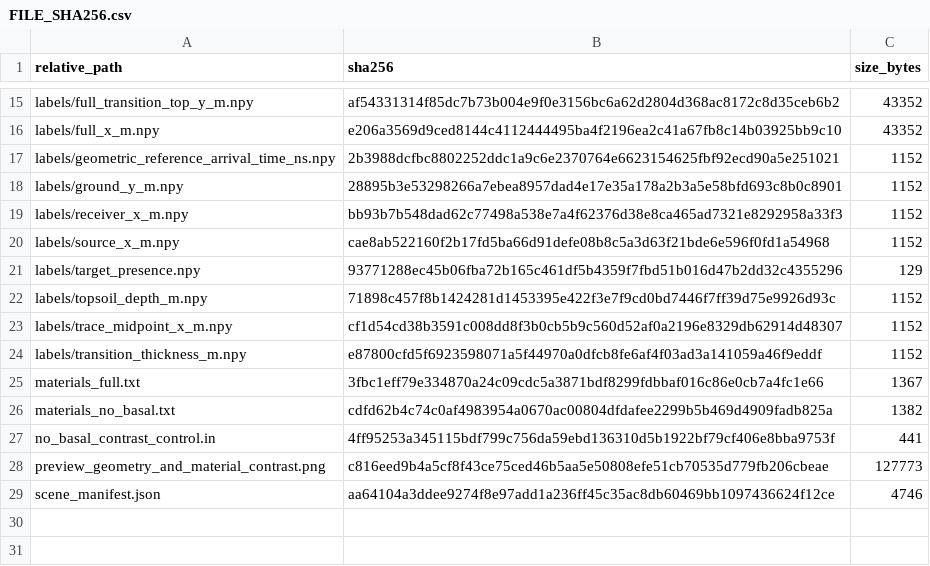
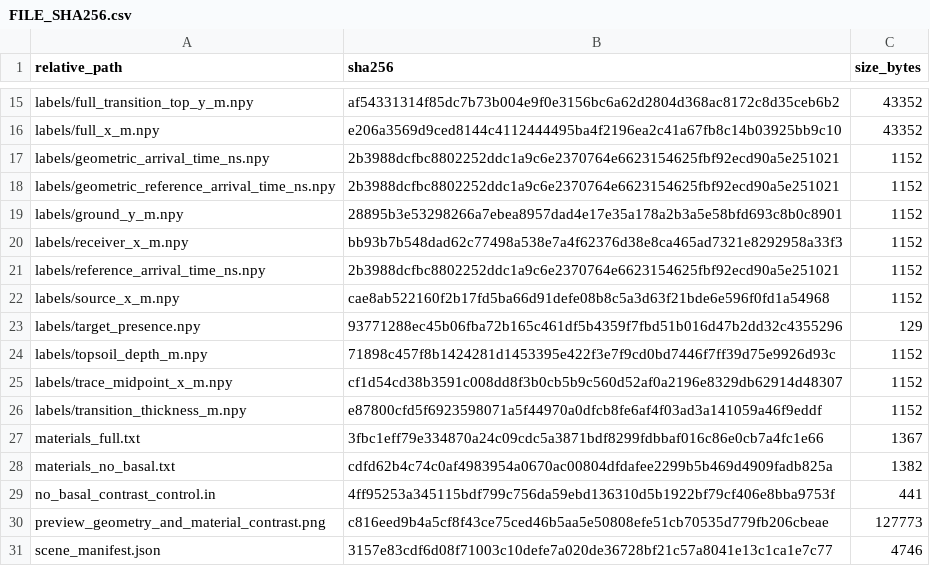
Before and after one commit to CYberkra/MyNet, a CSV file: data/PGDA_SYNTH_DATASET_V2/01_native_256_correlated_voxel_batch_v1/N256_CV01_BALANCED_MULTISCALE_POS/FILE_SHA256.csv, drawn as a sheet; only a part is shown, gaps mark what is left out.

Commit message:
align native spatial audit labels

```diff
--- a/data/PGDA_SYNTH_DATASET_V2/01_native_256_correlated_voxel_batch_v1/N256_CV01_BALANCED_MULTISCALE_POS/FILE_SHA256.csv
+++ b/data/PGDA_SYNTH_DATASET_V2/01_native_256_correlated_voxel_batch_v1/N256_CV01_BALANCED_MULTISCALE_POS/FILE_SHA256.csv
@@ -16,2 +16,3 @@ labels/full_transition_top_y_m.npy,af54331314f85dc7b73b004e9f0e3156bc6a62d2804d3
 labels/full_x_m.npy,e206a3569d9ced8144c4112444495ba4f2196ea2c41a67fb8c14b03925bb9c10,43352
+labels/geometric_arrival_time_ns.npy,2b3988dcfbc8802252ddc1a9c6e2370764e6623154625fbf92ecd90a5e251021,1152
 labels/geometric_reference_arrival_time_ns.npy,2b3988dcfbc8802252ddc1a9c6e2370764e6623154625fbf92ecd90a5e251021,1152
@@ -19,2 +20,3 @@ labels/ground_y_m.npy,28895b3e53298266a7ebea8957dad4e17e35a178a2b3a5e58bfd693c8b
 labels/receiver_x_m.npy,bb93b7b548dad62c77498a538e7a4f62376d38e8ca465ad7321e8292958a33f3,1152
+labels/reference_arrival_time_ns.npy,2b3988dcfbc8802252ddc1a9c6e2370764e6623154625fbf92ecd90a5e251021,1152
 labels/source_x_m.npy,cae8ab522160f2b17fd5ba66d91defe08b8c5a3d63f21bde6e596f0fd1a54968,1152
@@ -28,2 +30,2 @@ no_basal_contrast_control.in,4ff95253a345115bdf799c756da59ebd136310d5b1922bf79cf
 preview_geometry_and_material_contrast.png,c816eed9b4a5cf8f43ce75ced46b5aa5e50808efe51cb70535d779fb206cbeae,127773
-scene_manifest.json,aa64104a3ddee9274f8e97add1a236ff45c35ac8db60469bb1097436624f12ce,4746
+scene_manifest.json,3157e83cdf6d08f71003c10defe7a020de36728bf21c57a8041e13c1ca1e7c77,4746
```
Also changed, not shown: data/PGDA_SYNTH_DATASET_V2/01_native_256_correlated_voxel_batch_v1/N256_CV02_LOW_CONTRAST_RIDGED_POS/FILE_SHA256.csv, data/PGDA_SYNTH_DATASET_V2/01_native_256_correlated_voxel_batch_v1/N256_CV03_PATCHY_TRANSITION_POS/FILE_SHA256.csv, 14 other files.
